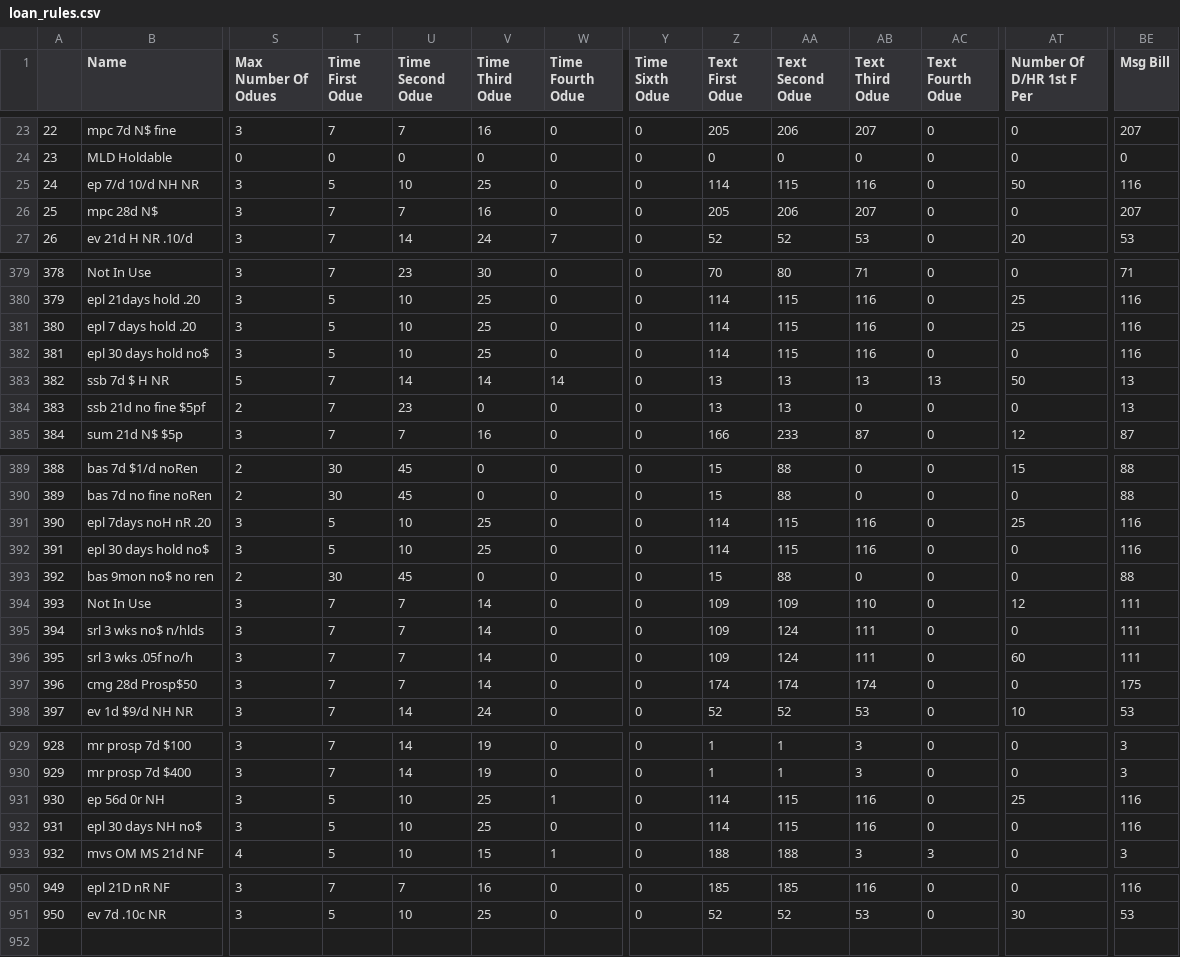
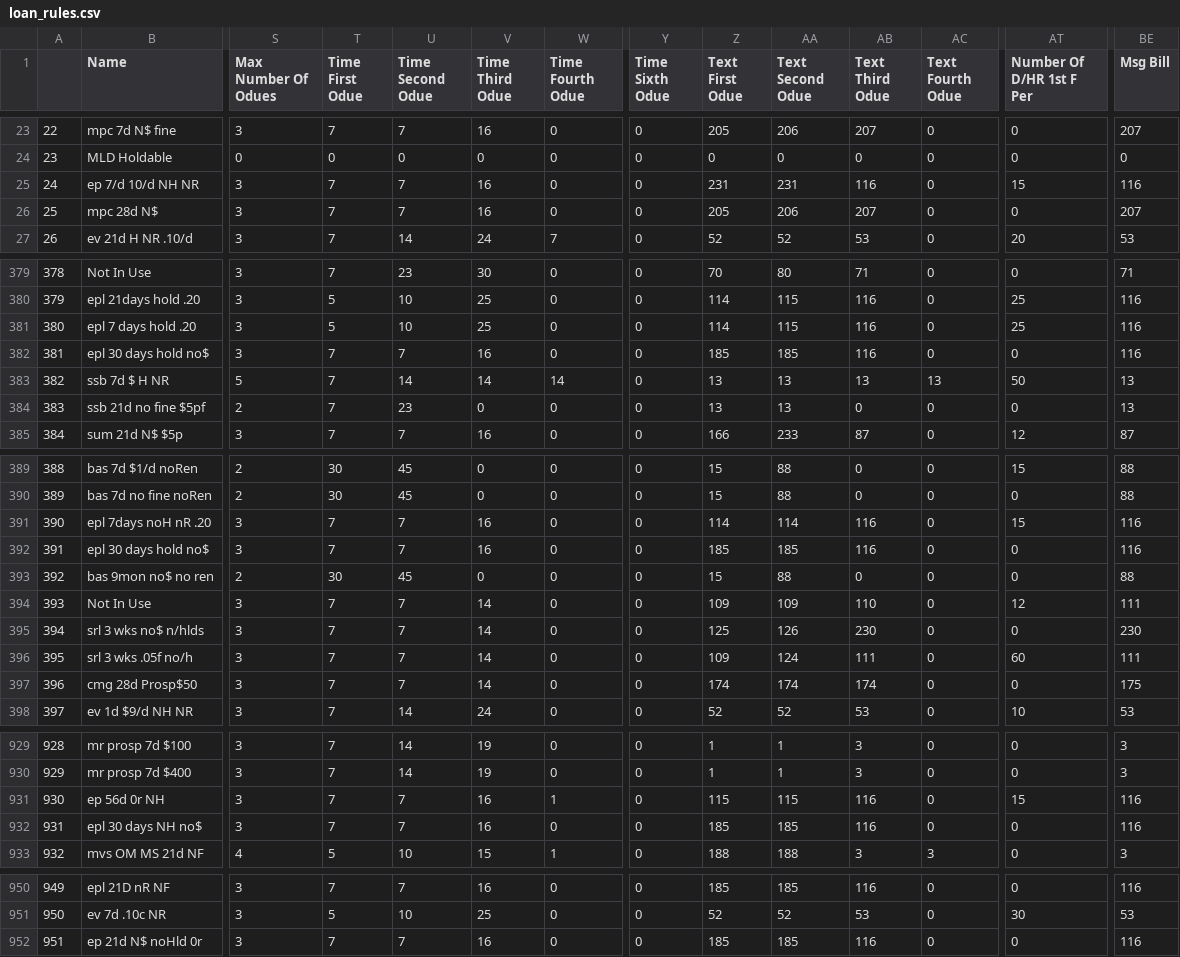
Before and after one commit to MarmotLibraryNetwork/sierraloanrules, a CSV file: loan_rules.csv, drawn as a sheet; only a part is shown, gaps mark what is left out; rows hold the shown columns only; the diff covers the shown part only; the diff names each change by its address in the sheet, - before the commit and + after, or states it on an @@ line.

```diff
--- a/loan_rules.csv
+++ b/loan_rules.csv
-T25 (Time First Odue): 5
+T25 (Time First Odue): 7
-U25 (Time Second Odue): 10
+U25 (Time Second Odue): 7
-V25 (Time Third Odue): 25
+V25 (Time Third Odue): 16
-Z25 (Text First Odue): 114
+Z25 (Text First Odue): 231
-AA25 (Text Second Odue): 115
+AA25 (Text Second Odue): 231
-AT25 (Number Of D/HR 1st F Per): 50
+AT25 (Number Of D/HR 1st F Per): 15
-T382 (Time First Odue): 5
+T382 (Time First Odue): 7
-U382 (Time Second Odue): 10
+U382 (Time Second Odue): 7
-V382 (Time Third Odue): 25
+V382 (Time Third Odue): 16
-Z382 (Text First Odue): 114
+Z382 (Text First Odue): 185
-AA382 (Text Second Odue): 115
+AA382 (Text Second Odue): 185
-T391:T392 (Time First Odue): 5
+T391:T392 (Time First Odue): 7
-U391:U392 (Time Second Odue): 10
+U391:U392 (Time Second Odue): 7
-V391:V392 (Time Third Odue): 25
+V391:V392 (Time Third Odue): 16
-AA391 (Text Second Odue): 115
+AA391 (Text Second Odue): 114
-AT391 (Number Of D/HR 1st F Per): 25
+AT391 (Number Of D/HR 1st F Per): 15
-Z392 (Text First Odue): 114
+Z392 (Text First Odue): 185
-AA392 (Text Second Odue): 115
+AA392 (Text Second Odue): 185
-Z395 (Text First Odue): 109
+Z395 (Text First Odue): 125
-AA395 (Text Second Odue): 124
+AA395 (Text Second Odue): 126
-AB395 (Text Third Odue): 111
+AB395 (Text Third Odue): 230
-BE395 (Msg Bill): 111
+BE395 (Msg Bill): 230
-T931:T932 (Time First Odue): 5
+T931:T932 (Time First Odue): 7
-U931:U932 (Time Second Odue): 10
+U931:U932 (Time Second Odue): 7
-V931:V932 (Time Third Odue): 25
+V931:V932 (Time Third Odue): 16
-Z931 (Text First Odue): 114
+Z931 (Text First Odue): 115
-AT931 (Number Of D/HR 1st F Per): 25
+AT931 (Number Of D/HR 1st F Per): 15
-Z932 (Text First Odue): 114
+Z932 (Text First Odue): 185
-AA932 (Text Second Odue): 115
+AA932 (Text Second Odue): 185
+row 952: 951 | ep 21d N$ noHld 0r | 3 | 7 | 7 | 16 | 0 | 0 | 185 | 185 | 116 | 0 | 0 | 116
```
Also changed, not shown: 18 edited cells elsewhere in this file, lrdt.csv.
